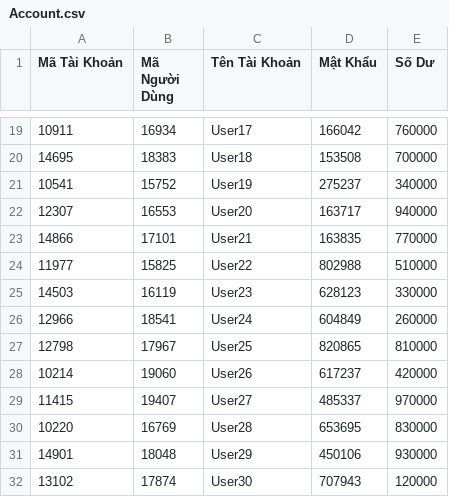
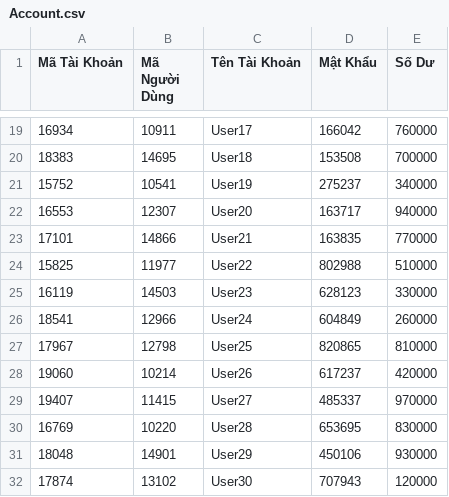
Before and after one commit to TrnNgcHa/QuanLyLaptop, a CSV file: Data/Account.csv, drawn as a sheet; only a part is shown, gaps mark what is left out; the diff covers the shown part only.

```diff
--- a/Data/Account.csv
+++ b/Data/Account.csv
@@ -19,14 +19,14 @@
-10911;16934;User17;166042;760000
-14695;18383;User18;153508;700000
-10541;15752;User19;275237;340000
-12307;16553;User20;163717;940000
-14866;17101;User21;163835;770000
-11977;15825;User22;802988;510000
-14503;16119;User23;628123;330000
-12966;18541;User24;604849;260000
-12798;17967;User25;820865;810000
-10214;19060;User26;617237;420000
-11415;19407;User27;485337;970000
-10220;16769;User28;653695;830000
-14901;18048;User29;450106;930000
-13102;17874;User30;707943;120000
+16934;10911;User17;166042;760000
+18383;14695;User18;153508;700000
+15752;10541;User19;275237;340000
+16553;12307;User20;163717;940000
+17101;14866;User21;163835;770000
+15825;11977;User22;802988;510000
+16119;14503;User23;628123;330000
+18541;12966;User24;604849;260000
+17967;12798;User25;820865;810000
+19060;10214;User26;617237;420000
+19407;11415;User27;485337;970000
+16769;10220;User28;653695;830000
+18048;14901;User29;450106;930000
+17874;13102;User30;707943;120000
```
Also changed, not shown: 32 edited cells elsewhere in this file, 7 other files.
